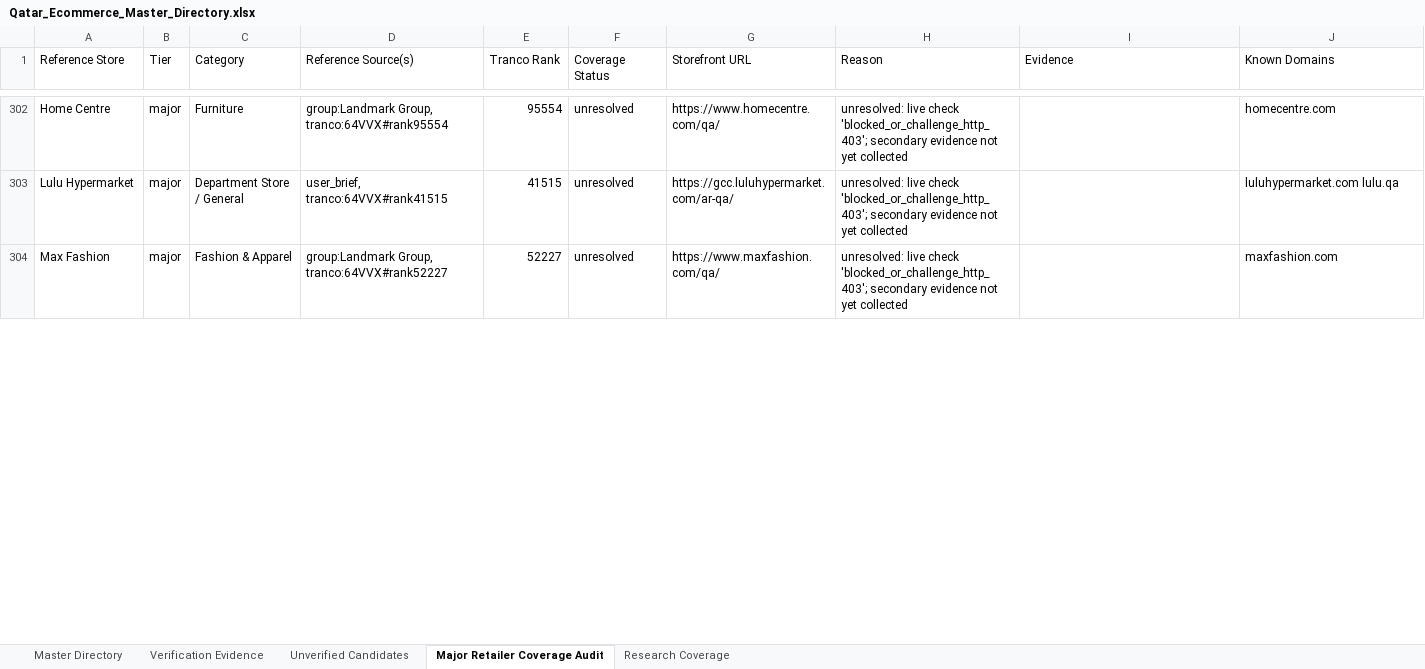
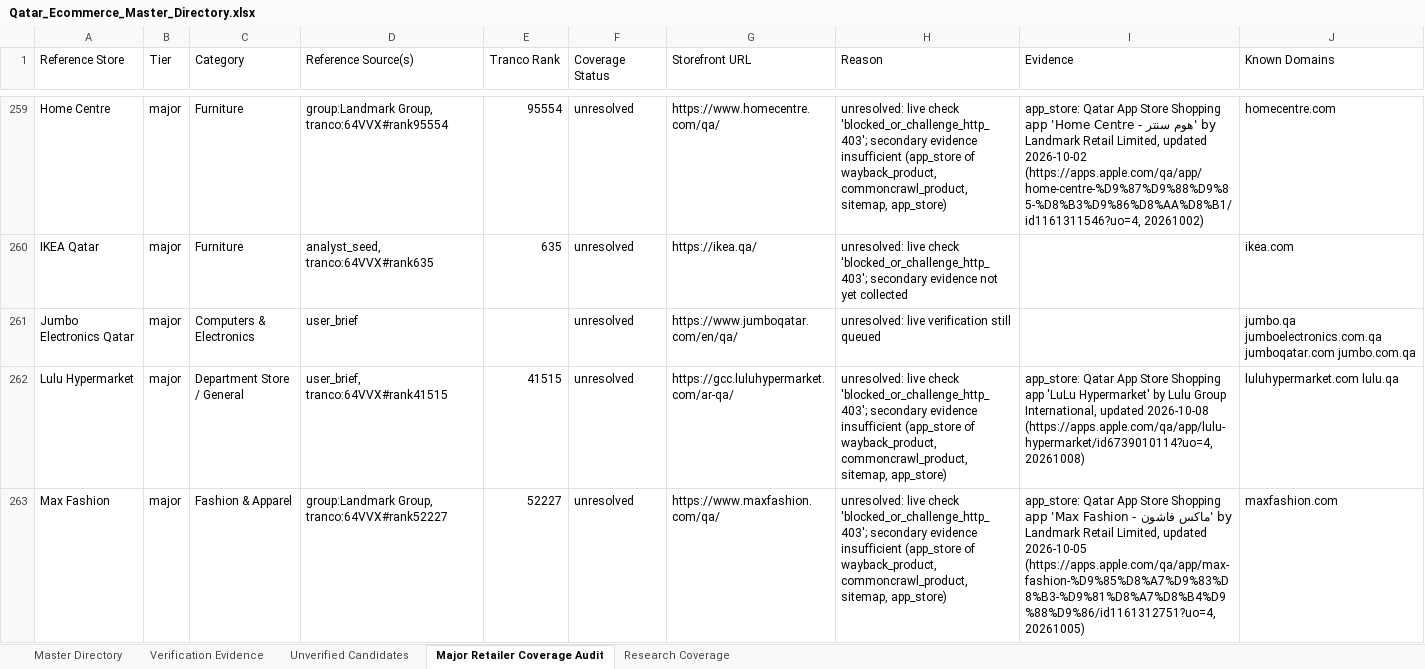
Before and after one commit to abaszeinn-beep/research, an Excel workbook: markets/qatar/Qatar_Ecommerce_Master_Directory.xlsx, sheet Major Retailer Coverage Audit, drawn as a sheet; only a part is shown, gaps mark what is left out; values as stored, in another font and other column widths than the file's, no borders; addresses are those after the commit; the diff covers the shown part only; the diff names each change by its address in the sheet, - before the commit and + after, or states it on an @@ line.

```diff
--- a/markets/qatar/Qatar_Ecommerce_Master_Directory.xlsx (sheet Major Retailer Coverage Audit)
+++ b/markets/qatar/Qatar_Ecommerce_Master_Directory.xlsx (sheet Major Retailer Coverage Audit)
-H259 (Reason): …secondary evidence not yet collected
+H259 (Reason): …secondary evidence insufficient (app_store of wayback_product, commoncrawl_product, sitemap, app_store)
-I259 (Evidence): (empty)
+I259 (Evidence): app_store: Qatar App Store Shopping app 'Home Centre - هوم سنتر' by Landmark Retail Limited, updated 2026-10-02 (https://apps.apple.com/qa/app/home-centre-%D9%87%D9%88%D9%85-%D8%B3%D9%86%D8%AA%D8%B1/id1161311546?uo=4, 20261002)
+row 260: IKEA Qatar | major | Furniture | analyst_seed, tranco:64VVX#rank635 | 635 | unresolved | https://ikea.qa/ | unresolved: live check 'blocked_or_challenge_http_403'; secondary evidence not yet collected |  | ikea.com
+row 261: Jumbo Electronics Qatar | major | Computers & Electronics | user_brief |  | unresolved | https://www.jumboqatar.com/en/qa/ | unresolved: live verification still queued |  | jumbo.qa jumboelectronics.com.qa jumboqatar.com jumbo.com.qa
-H262:H263 (Reason): …secondary evidence not yet collected
+H262:H263 (Reason): …secondary evidence insufficient (app_store of wayback_product, commoncrawl_product, sitemap, app_store)
-I262 (Evidence): (empty)
+I262 (Evidence): app_store: Qatar App Store Shopping app 'LuLu Hypermarket' by Lulu Group International, updated 2026-10-08 (https://apps.apple.com/qa/app/lulu-hypermarket/id6739010114?uo=4, 20261008)
-I263 (Evidence): (empty)
+I263 (Evidence): app_store: Qatar App Store Shopping app 'Max Fashion - ماكس فاشون' by Landmark Retail Limited, updated 2026-10-05 (https://apps.apple.com/qa/app/max-fashion-%D9%85%D8%A7%D9%83%D8%B3-%D9%81%D8%A7%D8%B4%D9%88%D9%86/id1161312751?uo=4, 20261005)
```
Also changed, not shown: 100 added rows, 92 removed rows and 88 edited cells elsewhere in this sheet, sheet Unverified Candidates, sheet Verification Evidence, sheet Research Coverage, sheet Master Directory, 12 other files.
